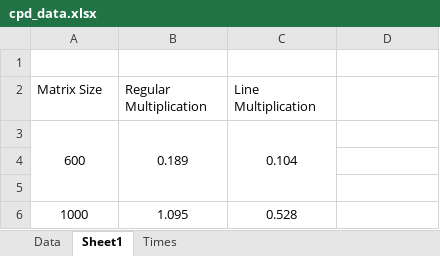
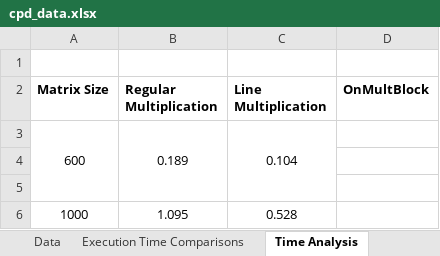
Before and after one commit to kikoveiga/feup-cpd, an Excel workbook: assign1/doc/cpd_data.xlsx, sheet Time Analysis, drawn as a sheet; only a part is shown; values as stored, in another font and other column widths than the file's, no borders; charts and pictures not drawn; the diff names each change by its address in the sheet, - before the commit and + after, or states it on an @@ line.

```diff
--- a/assign1/doc/cpd_data.xlsx (sheet Time Analysis)
+++ b/assign1/doc/cpd_data.xlsx (sheet Time Analysis)
-sheet tab: Sheet1
+sheet tab: Time Analysis
-sheet tab: Times
+sheet tab: Execution Time Comparisons
-A2:C2 bold: off
+A2:C2 bold: on
-D2: (empty)
+D2: OnMultBlock
```
Also changed, not shown: charts or pictures.
